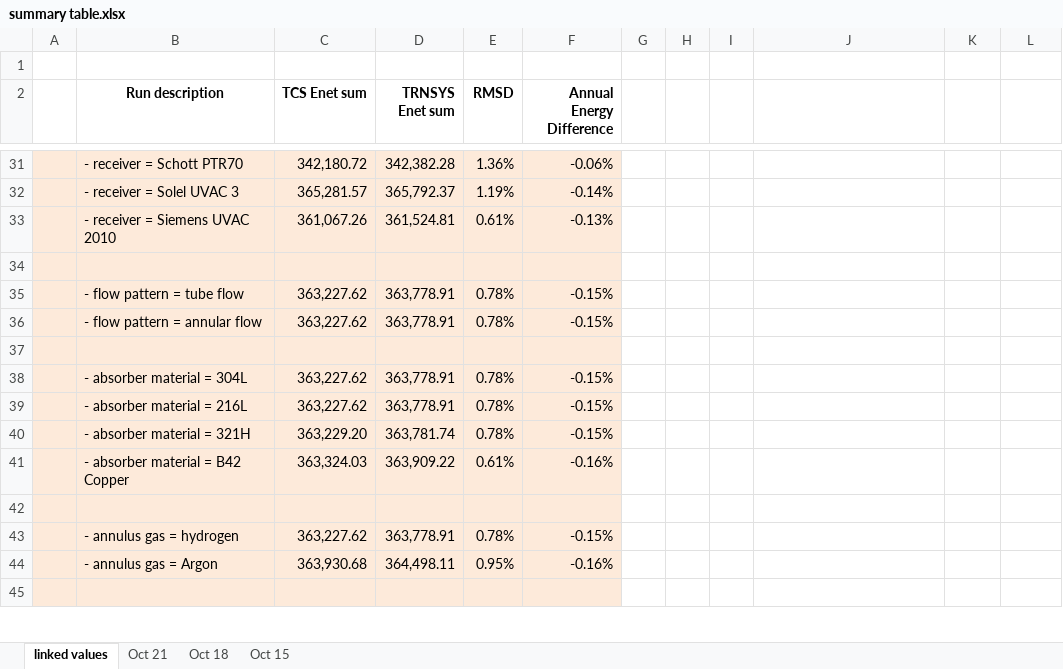
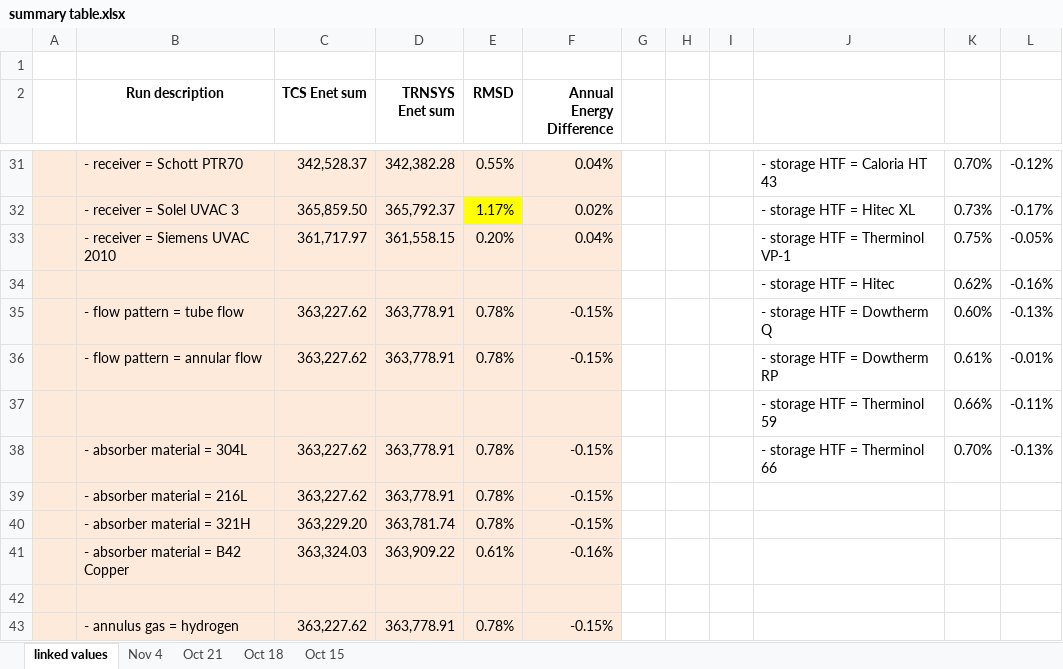
Before and after one commit to NREL/ssc, an Excel workbook: tcsdata/conversion/summary table.xlsx, sheet linked values, drawn as a sheet; only a part is shown, gaps mark what is left out; the shorter side is filled out with more unchanged rows; values as stored, in another font and other column widths than the file's, no borders; the diff covers the shown part only; the diff names each change by its address in the sheet, - before the commit and + after, or states it on an @@ line.

```diff
--- a/tcsdata/conversion/summary table.xlsx (sheet linked values)
+++ b/tcsdata/conversion/summary table.xlsx (sheet linked values)
+sheet tab: Nov 4
-C31 (TCS Enet sum): 342,180.72
+C31 (TCS Enet sum): 342,528.37
-E31 (RMSD): 1.36%
+E31 (RMSD): 0.55%
-F31 (Annual Energy Difference): -0.06%
+F31 (Annual Energy Difference): 0.04%
-J31: (empty)
+J31: - storage HTF = Caloria HT 43
-K31: (empty)
+K31: 0.70%
-L31: (empty)
+L31: -0.12%
-C32 (TCS Enet sum): 365,281.57
+C32 (TCS Enet sum): 365,859.50
-E32 (RMSD): 1.19%
+E32 (RMSD): 1.17%
-E32 fill: #FDEADA
+E32 fill: #FFFF00
-F32 (Annual Energy Difference): -0.14%
+F32 (Annual Energy Difference): 0.02%
-J32: (empty)
+J32: - storage HTF = Hitec XL
-K32: (empty)
+K32: 0.73%
-L32: (empty)
+L32: -0.17%
-C33 (TCS Enet sum): 361,067.26
+C33 (TCS Enet sum): 361,717.97
-D33 (TRNSYS Enet sum): 361,524.81
+D33 (TRNSYS Enet sum): 361,558.15
-E33 (RMSD): 0.61%
+E33 (RMSD): 0.20%
-F33 (Annual Energy Difference): -0.13%
+F33 (Annual Energy Difference): 0.04%
-J33: (empty)
+J33: - storage HTF = Therminol VP-1
-K33: (empty)
+K33: 0.75%
-L33: (empty)
+L33: -0.05%
-row 34: (empty)
+row 34:  |  |  |  |  |  |  |  |  | - storage HTF = Hitec | 0.62% | -0.16%
-J35: (empty)
+J35: - storage HTF = Dowtherm Q
-K35: (empty)
+K35: 0.60%
-L35: (empty)
+L35: -0.13%
-J36: (empty)
+J36: - storage HTF = Dowtherm RP
-K36: (empty)
+K36: 0.61%
-L36: (empty)
+L36: -0.01%
-row 37: (empty)
+row 37:  |  |  |  |  |  |  |  |  | - storage HTF = Therminol 59 | 0.66% | -0.11%
-J38: (empty)
+J38: - storage HTF = Therminol 66
-K38: (empty)
+K38: 0.70%
-L38: (empty)
+L38: -0.13%
```
Also changed, not shown: 2 added rows, 2 removed rows, 208 edited cells and cell formats elsewhere in this sheet.
